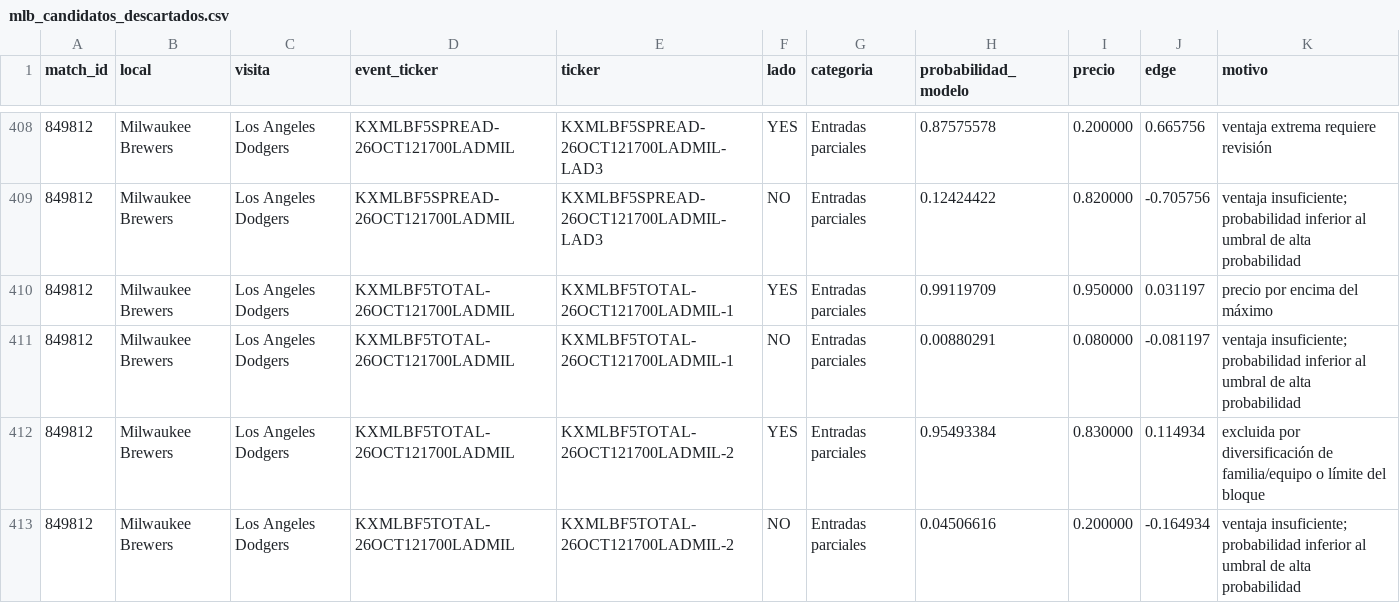
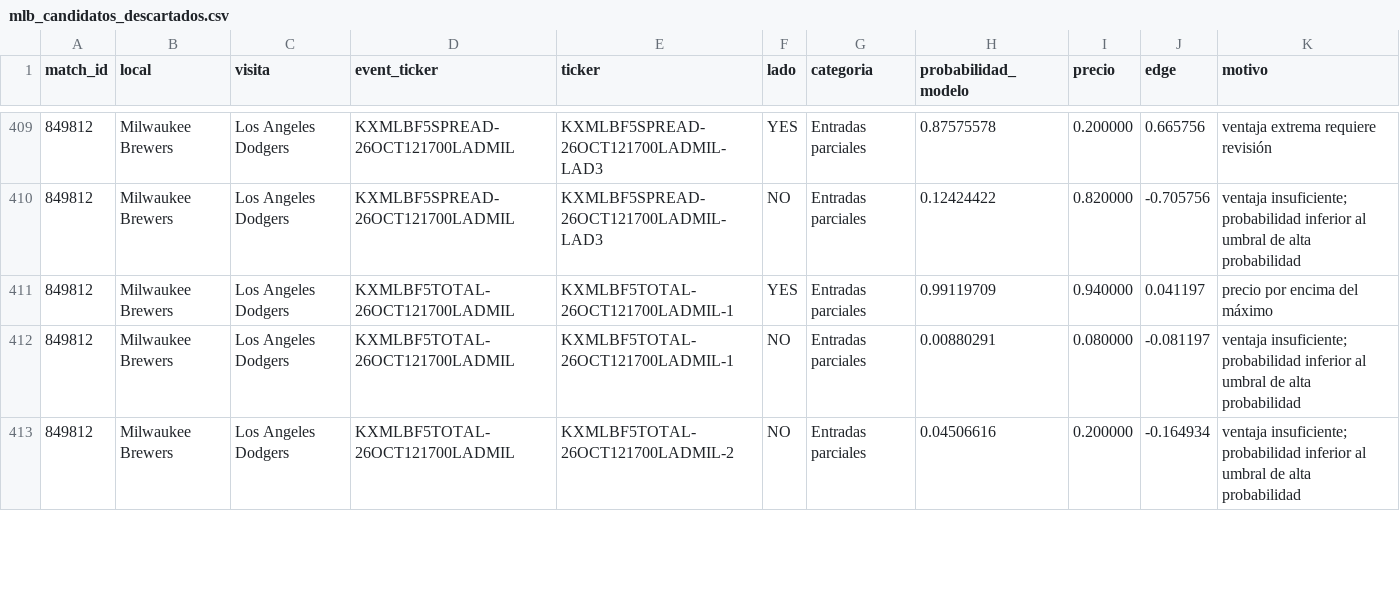
Before and after one commit to fall2606/predicciones, a CSV file: mlb_candidatos_descartados.csv, drawn as a sheet; only a part is shown, gaps mark what is left out; the diff covers the shown part only.

```diff
--- a/mlb_candidatos_descartados.csv
+++ b/mlb_candidatos_descartados.csv
@@ -409,5 +410,4 @@ match_id,local,visita,event_ticker,ticker,lado,categoria,probabilidad_modelo,pre
 849812,Milwaukee Brewers,Los Angeles Dodgers,KXMLBF5SPREAD-26OCT121700LADMIL,KXMLBF5SPREAD-26OCT121700LADMIL-LAD3,NO,Entradas parciales,0.12424422,0.820000,-0.705756,ventaja insuficiente; probabilidad inferior al umbral de alta probabilidad
-849812,Milwaukee Brewers,Los Angeles Dodgers,KXMLBF5TOTAL-26OCT121700LADMIL,KXMLBF5TOTAL-26OCT121700LADMIL-1,YES,Entradas parciales,0.99119709,0.950000,0.031197,precio por encima del máximo
+849812,Milwaukee Brewers,Los Angeles Dodgers,KXMLBF5TOTAL-26OCT121700LADMIL,KXMLBF5TOTAL-26OCT121700LADMIL-1,YES,Entradas parciales,0.99119709,0.940000,0.041197,precio por encima del máximo
 849812,Milwaukee Brewers,Los Angeles Dodgers,KXMLBF5TOTAL-26OCT121700LADMIL,KXMLBF5TOTAL-26OCT121700LADMIL-1,NO,Entradas parciales,0.00880291,0.080000,-0.081197,ventaja insuficiente; probabilidad inferior al umbral de alta probabilidad
-849812,Milwaukee Brewers,Los Angeles Dodgers,KXMLBF5TOTAL-26OCT121700LADMIL,KXMLBF5TOTAL-26OCT121700LADMIL-2,YES,Entradas parciales,0.95493384,0.830000,0.114934,excluida por diversificación de familia/equipo o límite del bloque
 849812,Milwaukee Brewers,Los Angeles Dodgers,KXMLBF5TOTAL-26OCT121700LADMIL,KXMLBF5TOTAL-26OCT121700LADMIL-2,NO,Entradas parciales,0.04506616,0.200000,-0.164934,ventaja insuficiente; probabilidad inferior al umbral de alta probabilidad
```
Also changed, not shown: 2 added rows and 16 edited cells elsewhere in this file, mlb_cobertura_por_partido.csv, mlb_probabilidades_actuales.csv, 1 other file.
